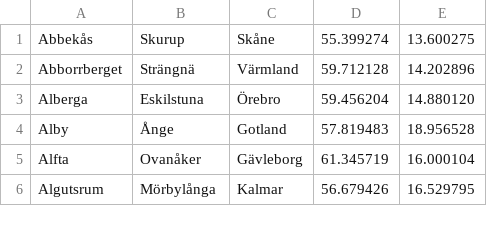
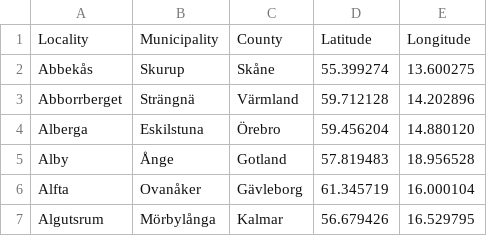
Before and after one commit to sphrak/svenska-stader, a CSV file: src/svenska-stader.csv, drawn as a sheet; only a part is shown.

Commit message:
added header

```diff
--- a/src/svenska-stader.csv
+++ b/src/svenska-stader.csv
@@ -1 +1,2 @@
+Locality,Municipality,County,Latitude,Longitude
 Abbekås,Skurup,Skåne,55.399274,13.600275
```
